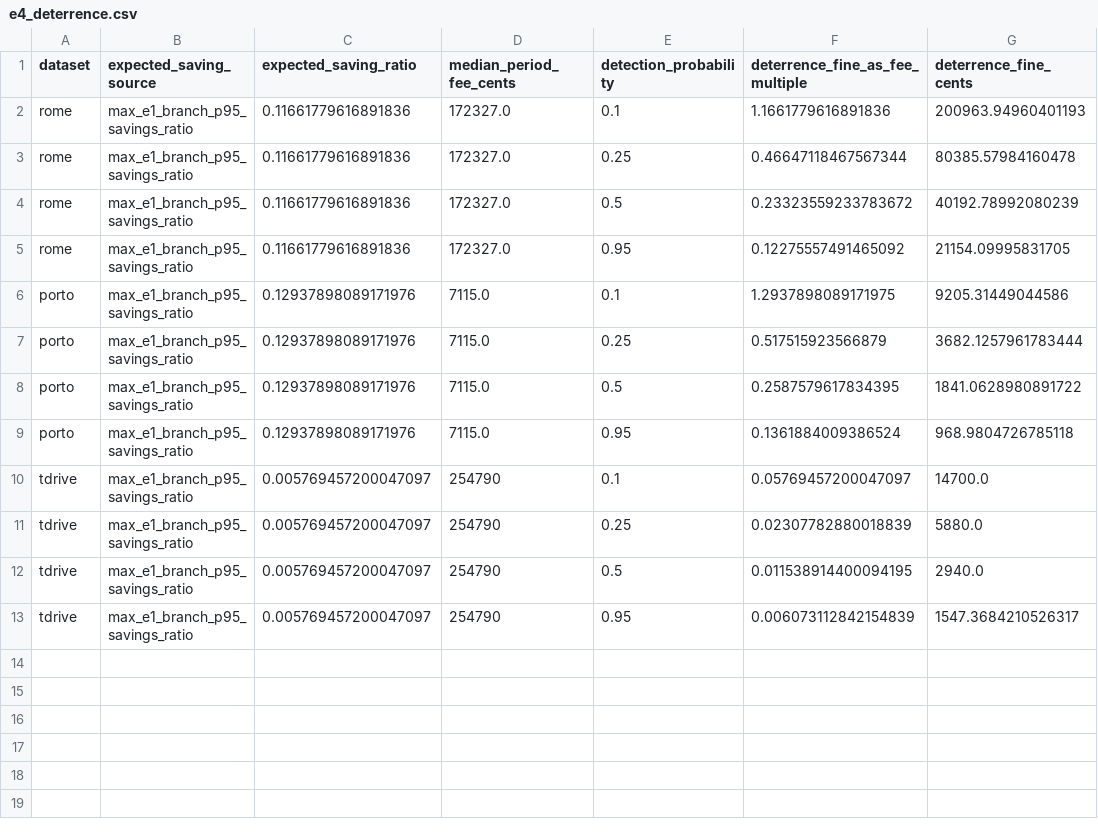
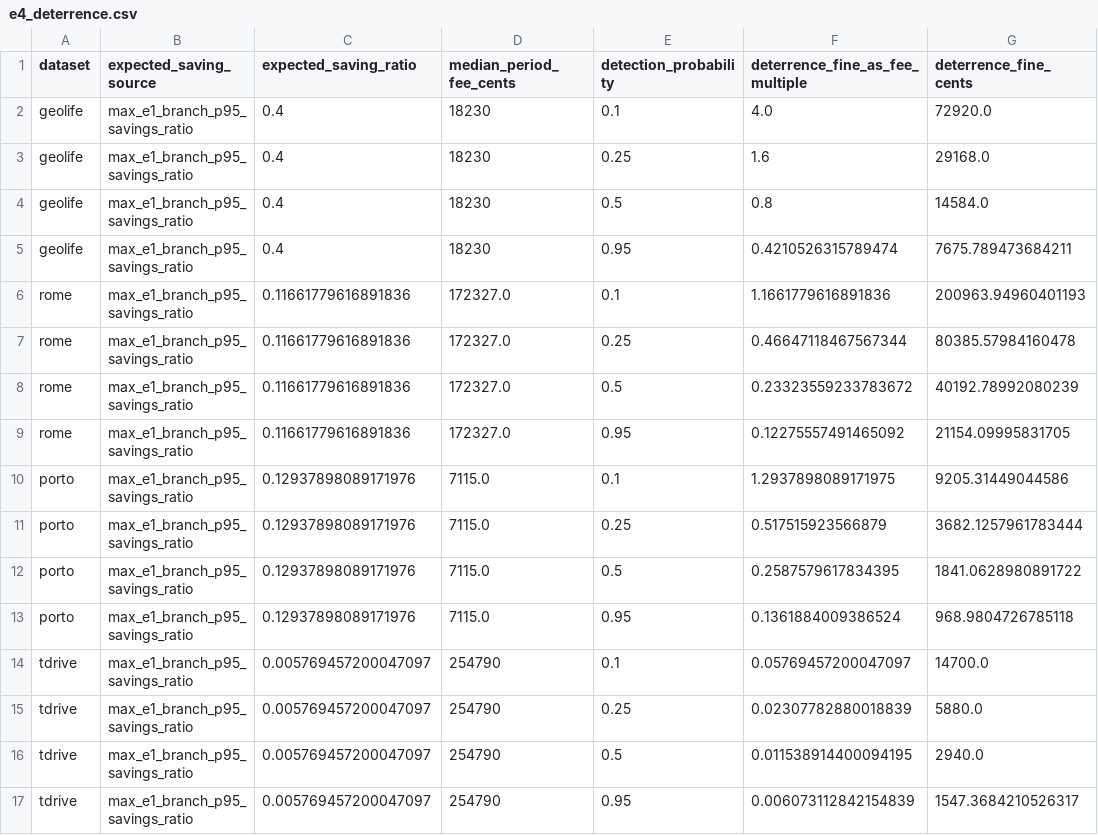
Before and after one commit to wangh5246/TSIP, a CSV file: experiments/e4_e5_ruc/e4_deterrence.csv, drawn as a sheet; the diff names each change by its address in the sheet, - before the commit and + after, or states it on an @@ line.

```diff
--- a/experiments/e4_e5_ruc/e4_deterrence.csv
+++ b/experiments/e4_e5_ruc/e4_deterrence.csv
+row 2: geolife | max_e1_branch_p95_savings_ratio | 0.4 | 18230 | 0.1 | 4.0 | 72920.0
+row 3: geolife | max_e1_branch_p95_savings_ratio | 0.4 | 18230 | 0.25 | 1.6 | 29168.0
+row 4: geolife | max_e1_branch_p95_savings_ratio | 0.4 | 18230 | 0.5 | 0.8 | 14584.0
+row 5: geolife | max_e1_branch_p95_savings_ratio | 0.4 | 18230 | 0.95 | 0.4210526315789474 | 7675.789473684211
```
Also changed, not shown: experiments/e4_e5_ruc/e4_spotcheck_summary.csv, experiments/e4_e5_ruc/fraud_metrics.csv, 27 other files.
